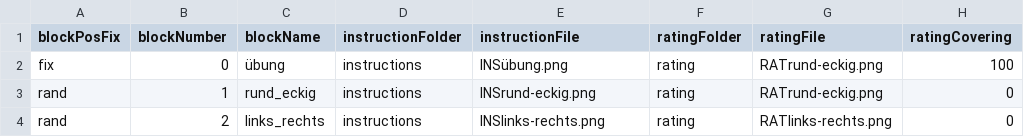
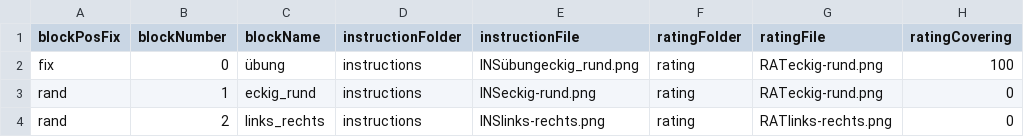
Before and after one commit to wuschLOR/the-shapening, a CSV file: settings.csv, drawn as a sheet; only a part is shown; the diff names each change by its address in the sheet, - before the commit and + after, or states it on an @@ line.

```diff
--- a/settings.csv
+++ b/settings.csv
-E2 (instructionFile): INSübung.png
+E2 (instructionFile): INSübungeckig_rund.png
-G2:G3 (ratingFile): RATrund-eckig.png
+G2:G3 (ratingFile): RATeckig-rund.png
-C3 (blockName): rund_eckig
+C3 (blockName): eckig_rund
-E3 (instructionFile): INSrund-eckig.png
+E3 (instructionFile): INSeckig-rund.png
```
Also changed, not shown: 3 other files.
